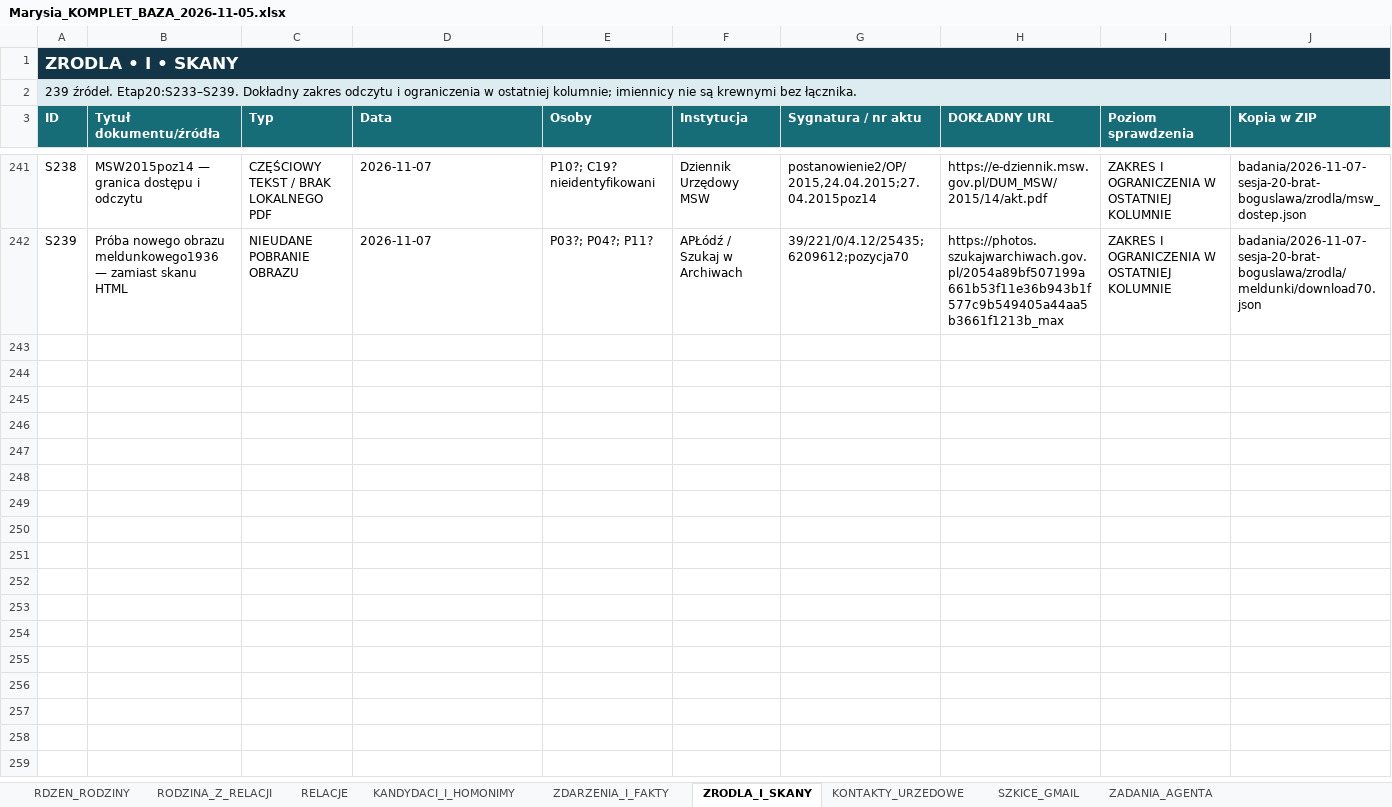
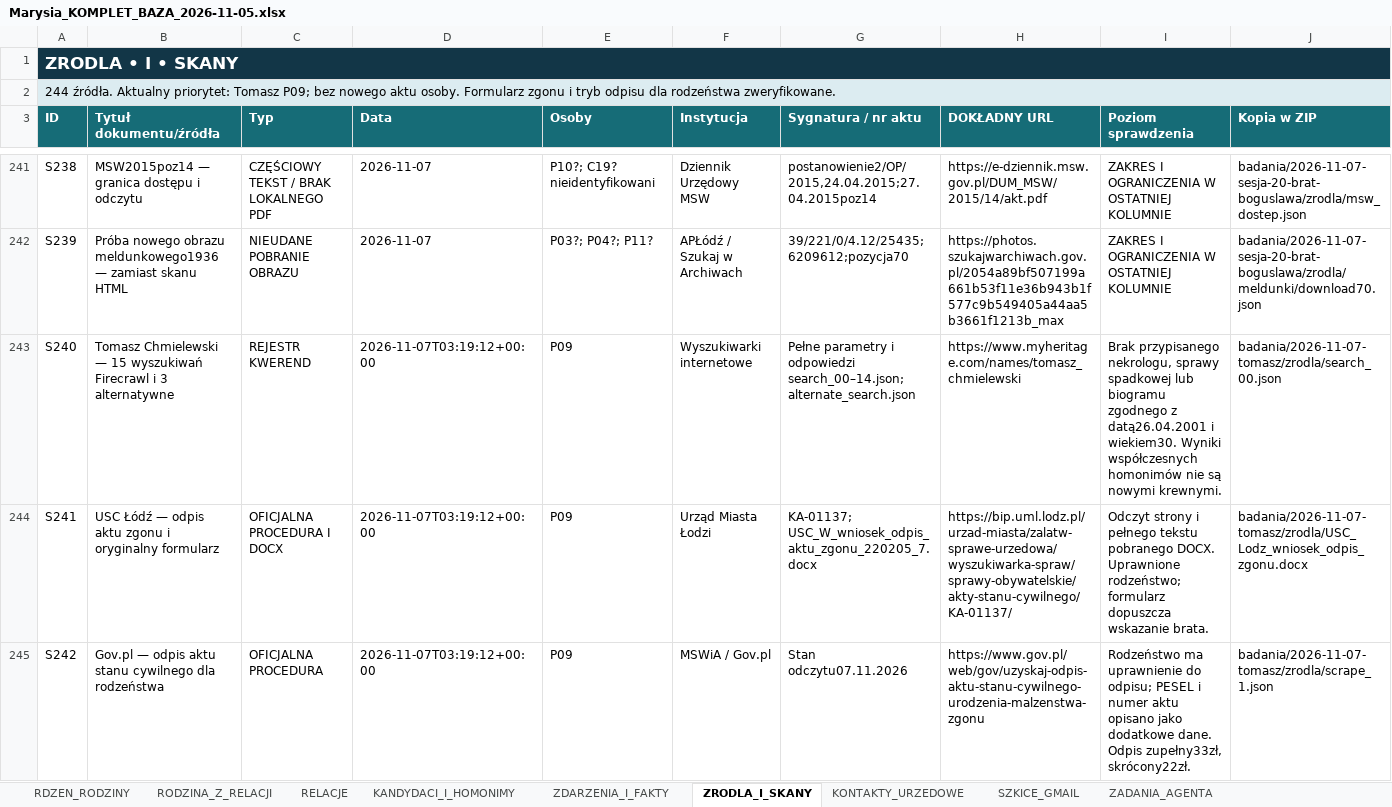
Before and after one commit to maciekkoz-PL/drzewo-genealogiczne, an Excel workbook: Marysia_KOMPLET_BAZA_2026-11-05.xlsx, sheet ZRODLA_I_SKANY, drawn as a sheet; only a part is shown, gaps mark what is left out; values as stored, in another font and other column widths than the file's, no borders; table styles not drawn; rows hold the shown columns only; the diff covers the shown part only; the diff names each change by its address in the sheet, - before the commit and + after, or states it on an @@ line.

Commit message:
Zbadaj Tomasza Chmielewskiego: przekaz rodzinny, droga do aktu i prywatna teczka

```diff
--- a/Marysia_KOMPLET_BAZA_2026-11-05.xlsx (sheet ZRODLA_I_SKANY)
+++ b/Marysia_KOMPLET_BAZA_2026-11-05.xlsx (sheet ZRODLA_I_SKANY)
-A2 (ID): 239 źródeł. Etap20:S233–S239. Dokładny zakres odczytu i ograniczenia w ostatniej kolumnie; imiennicy nie są krewnymi bez łącznika.
+A2 (ID): 244 źródła. Aktualny priorytet: Tomasz P09; bez nowego aktu osoby. Formularz zgonu i tryb odpisu dla rodzeństwa zweryfikowane.
+row 243: S240 | Tomasz Chmielewski — 15 wyszukiwań Firecrawl i 3 alternatywne | REJESTR KWEREND | 2026-11-07T03:19:12+00:00 | P09 | Wyszukiwarki internetowe | Pełne parametry i odpowiedzi search_00–14.json; alternate_search.json | https://www.myheritage.com/names/tomasz_chmielewski | Brak przypisanego nekrologu, sprawy spadkowej lub biogramu zgodnego z datą26.04.2001 i wiekiem30. Wyniki współczesnych homonimów nie są nowymi krewnymi. | badania/2026-11-07-tomasz/zrodla/search_00.json
+row 244: S241 | USC Łódź — odpis aktu zgonu i oryginalny formularz | OFICJALNA PROCEDURA I DOCX | 2026-11-07T03:19:12+00:00 | P09 | Urząd Miasta Łodzi | KA-01137; USC_W_wniosek_odpis_aktu_zgonu_220205_7.docx | https://bip.uml.lodz.pl/urzad-miasta/zalatw-sprawe-urzedowa/wyszukiwarka-spraw/sprawy-obywatelskie/akty-stanu-cywilnego/KA-01137/ | Odczyt strony i pełnego tekstu pobranego DOCX. Uprawnione rodzeństwo; formularz dopuszcza wskazanie brata. | badania/2026-11-07-tomasz/zrodla/USC_Lodz_wniosek_odpis_zgonu.docx
+row 245: S242 | Gov.pl — odpis aktu stanu cywilnego dla rodzeństwa | OFICJALNA PROCEDURA | 2026-11-07T03:19:12+00:00 | P09 | MSWiA / Gov.pl | Stan odczytu07.11.2026 | https://www.gov.pl/web/gov/uzyskaj-odpis-aktu-stanu-cywilnego-urodzenia-malzenstwa-zgonu | Rodzeństwo ma uprawnienie do odpisu; PESEL i numer aktu opisano jako dodatkowe dane. Odpis zupełny33zł, skrócony22zł. | badania/2026-11-07-tomasz/zrodla/scrape_1.json
```
Also changed, not shown: 2 added rows elsewhere in this sheet, sheet ZDARZENIA_I_FAKTY, sheet PLIKI_DOWODOWE, sheet DZIENNIK_KWEREND, sheet ZADANIA_AGENTA, sheet HIPOTEZY_OTWARTE, sheet RELACJE_ZRODLOWE, 2 more sheets, 37 other files.
